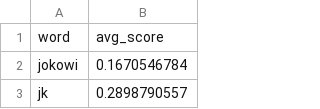
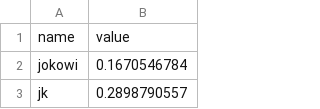
Before and after one commit to linggom/BigDataGroupProjects, a CSV file: word_jkw_score.csv, drawn as a sheet; only a part is shown.

Commit message:
replace field to name and value

```diff
--- a/word_jkw_score.csv
+++ b/word_jkw_score.csv
@@ -1,2 +1,2 @@
-word,avg_score
+name,value
 jokowi,0.1670546784
```
Also changed, not shown: 2 other files.
